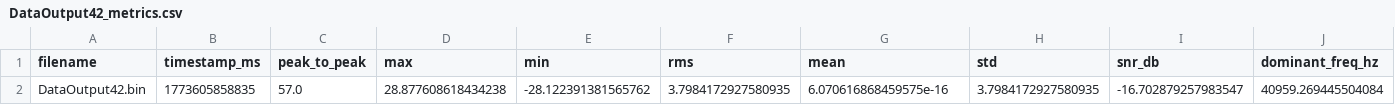
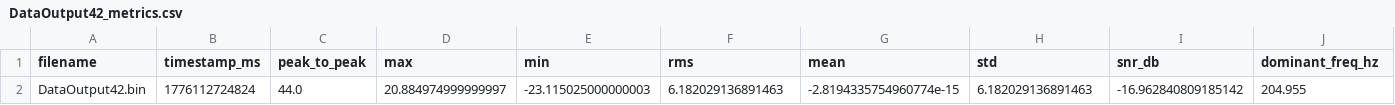
Before and after one commit to ahmedalaminn/dcc-6111, a CSV file: project1/data/metrics/DataOutput42_metrics.csv, drawn as a sheet; only a part is shown; removed rows and columns are numbered as before the commit, all else as after; rows hold the shown columns only; the diff names each change by its address in the sheet, - before the commit and + after, or states it on an @@ line.

```diff
--- a/project1/data/metrics/DataOutput42_metrics.csv
+++ b/project1/data/metrics/DataOutput42_metrics.csv
-row 2: DataOutput42.bin | 1773605858835 | 57.0 | 28.877608618434238 | -28.122391381565762 | 3.7984172927580935 | 6.070616868459575e-16 | 3.7984172927580935 | -16.702879257983547 | 40959.269445504084
+row 2: DataOutput42.bin | 1776112724824 | 44.0 | 20.884974999999997 | -23.115025000000003 | 6.182029136891463 | -2.8194335754960774e-15 | 6.182029136891463 | -16.962840809185142 | 204.955
```
Also changed, not shown: project1/data/metrics/DataOutput15_metrics.csv, project1/data/metrics/DataOutput1_metrics.csv, 28 other files.
